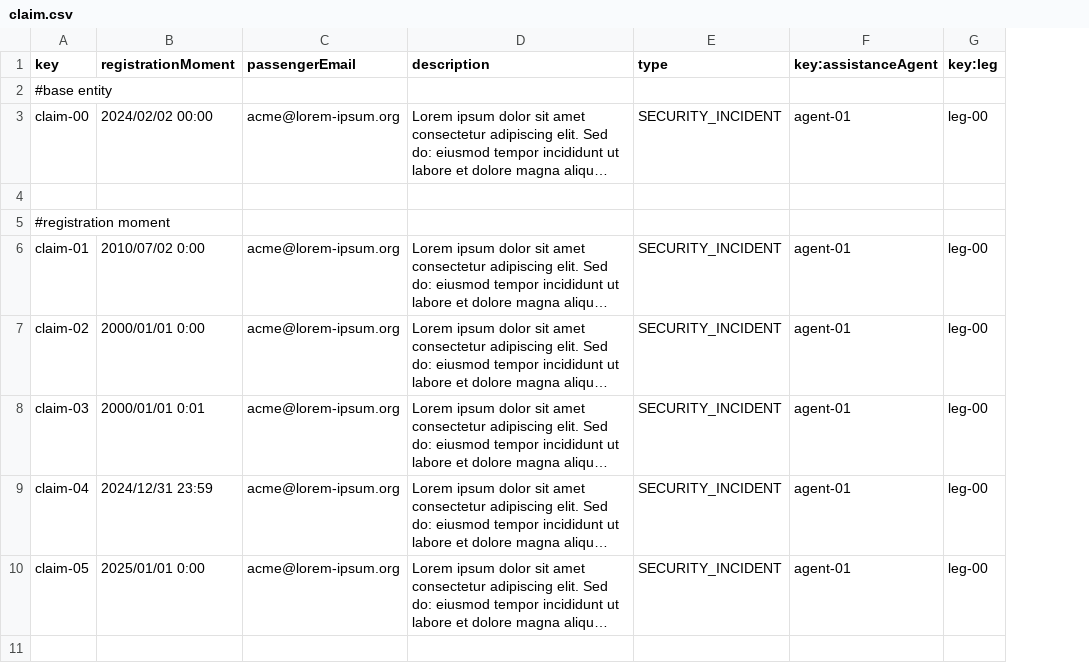
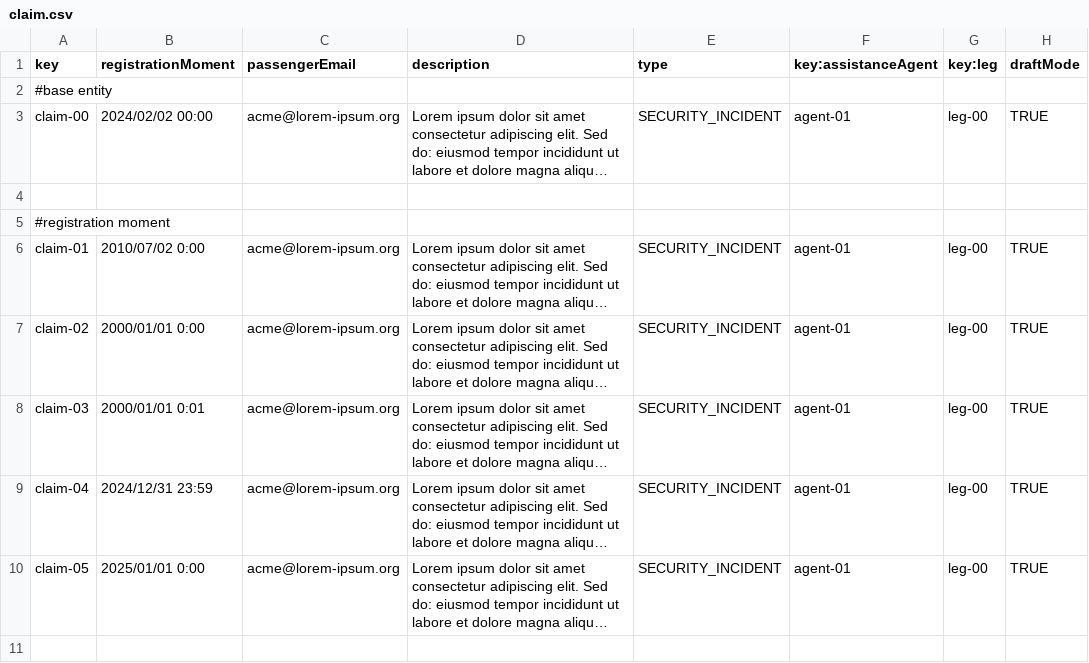
Before and after one commit to DP2-C1-054/Acme-ANS-C3, a CSV file: src/main/resources/WEB-INF/data/sample/claim.csv, drawn as a sheet; only a part is shown; long unchanged cells end in …; the diff names each change by its address in the sheet, - before the commit and + after, or states it on an @@ line.

```diff
--- a/src/main/resources/WEB-INF/data/sample/claim.csv
+++ b/src/main/resources/WEB-INF/data/sample/claim.csv
+column H (draftMode), rows 3-10: TRUE |  |  | TRUE | TRUE | TRUE | TRUE | TRUE
```
Also changed, not shown: src/main/resources/WEB-INF/data/sample/tracking-log.csv, 19 other files.
